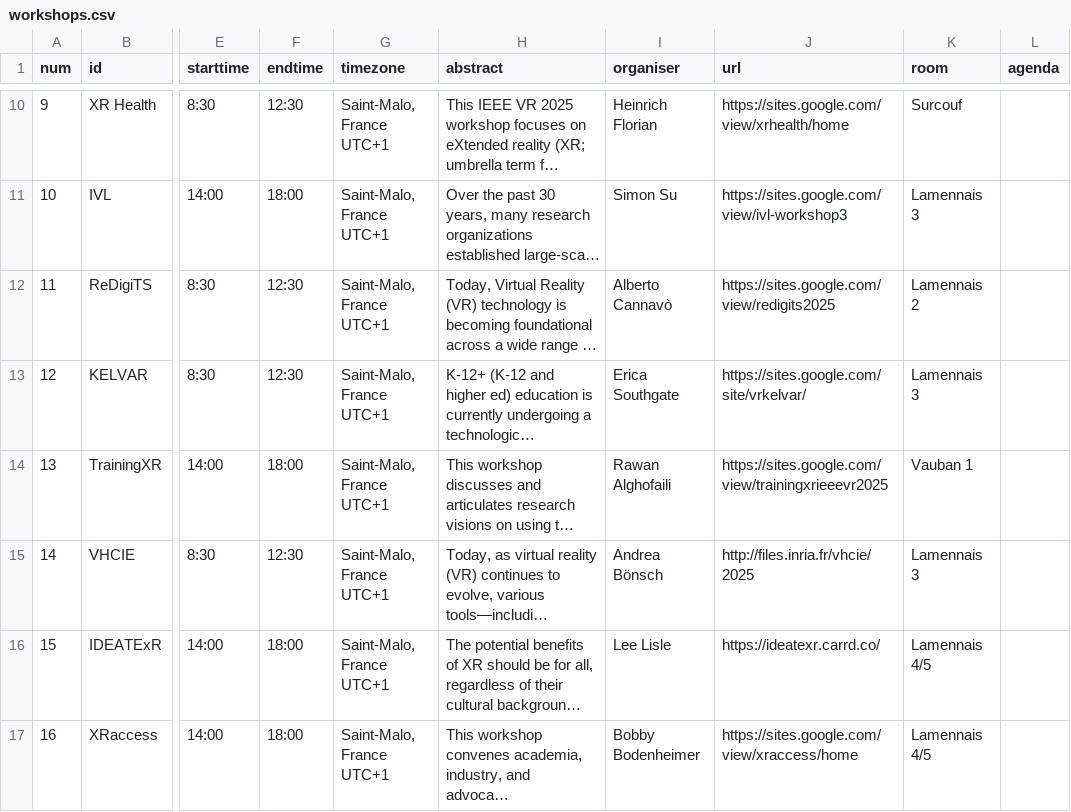
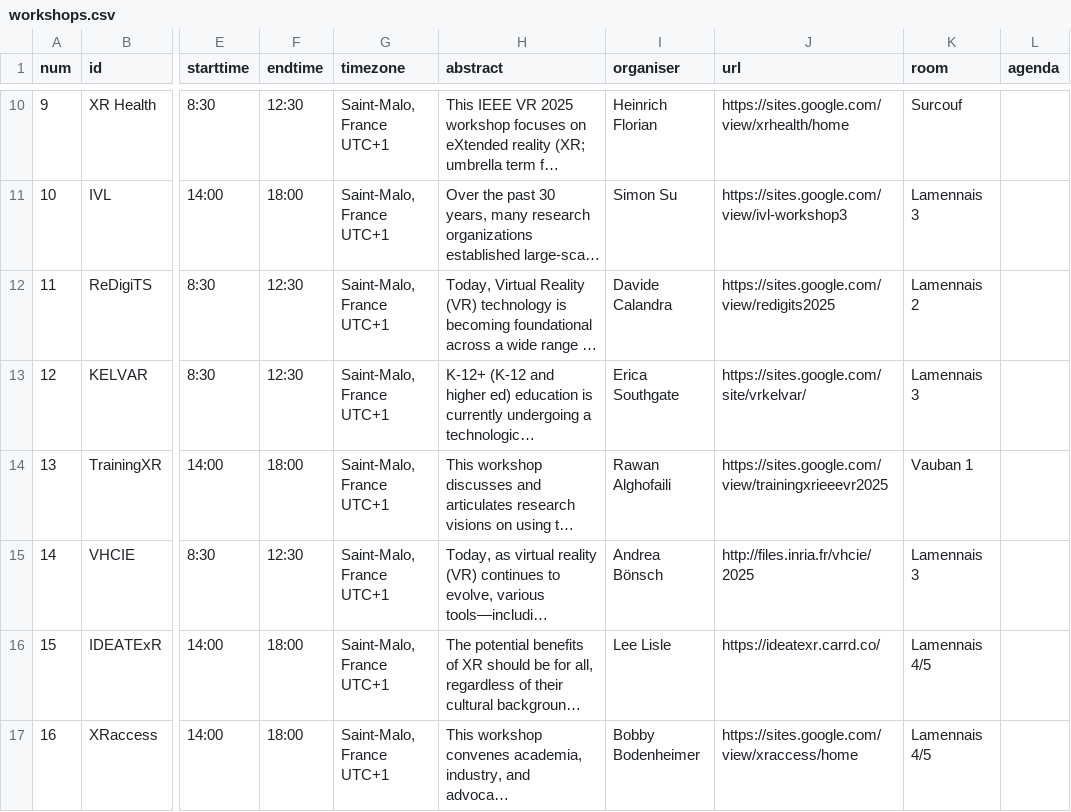
Before and after one commit to ieeevr/2027, a CSV file: _data/workshops.csv, drawn as a sheet; only a part is shown, gaps mark what is left out; long unchanged cells end in …; the diff names each change by its address in the sheet, - before the commit and + after, or states it on an @@ line.

Commit message:
Changed the name of a workshop organiser

```diff
--- a/_data/workshops.csv
+++ b/_data/workshops.csv
-I12 (organiser): Alberto Cannavò
+I12 (organiser): Davide Calandra
```
